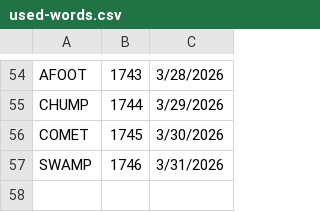
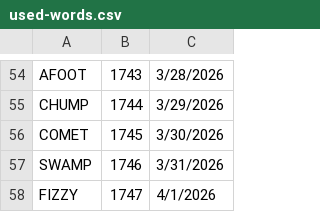
Before and after one commit to 8080Games/WordleMatch, a CSV file: wwwroot/used-words.csv, drawn as a sheet; only a part is shown, gaps mark what is left out.

```diff
--- a/wwwroot/used-words.csv
+++ b/wwwroot/used-words.csv
@@ -57 +57,2 @@ COMET,1745,3/30/2026
 SWAMP,1746,3/31/2026
+FIZZY,1747,4/1/2026
```
Also changed, not shown: wwwroot/historical-words.csv, wwwroot/historical_hints.csv, 1 other file.
